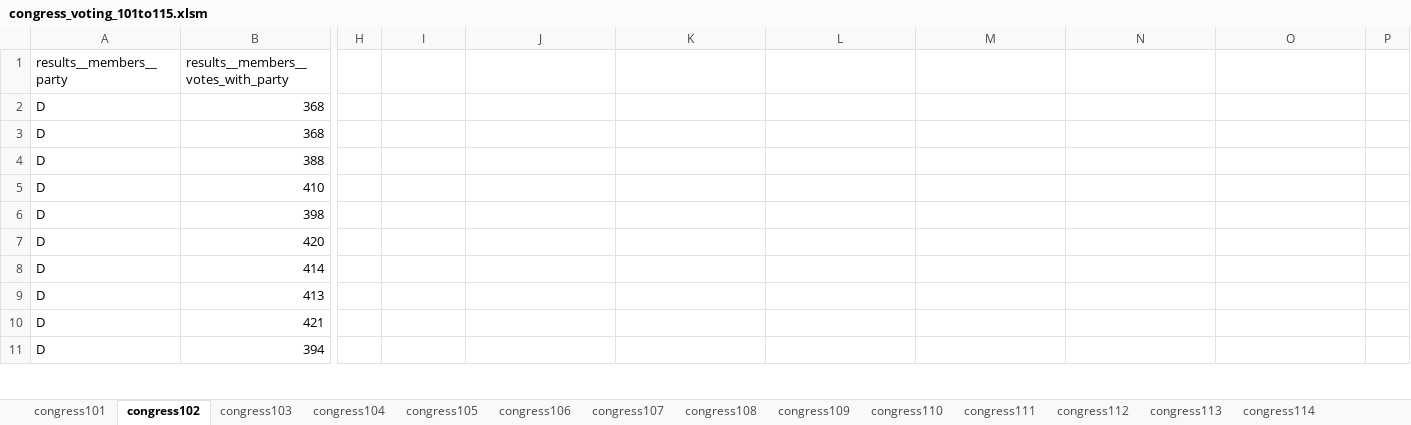
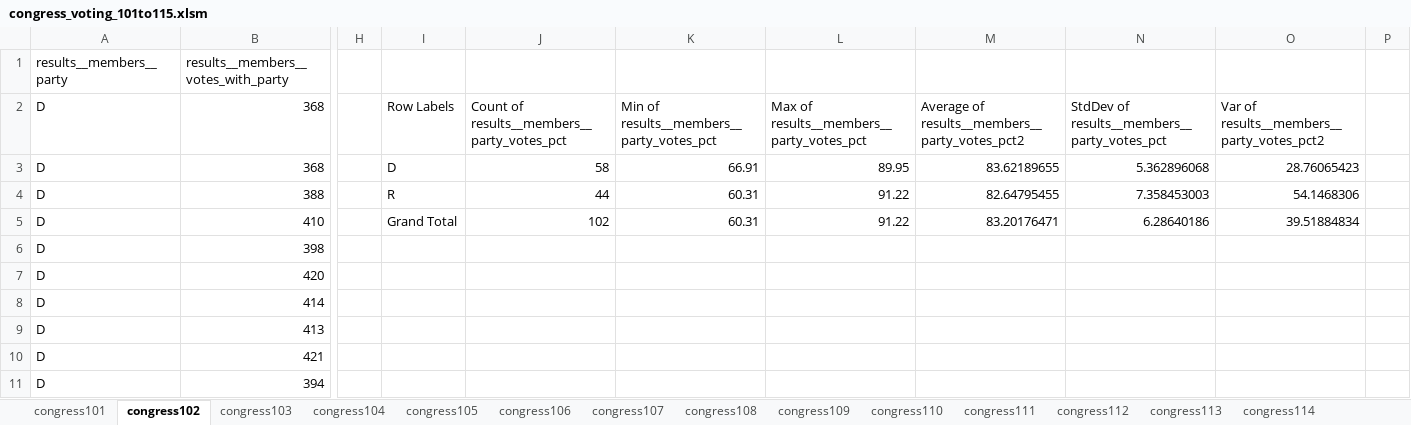
Before and after one commit to AvinashLal/CongressVoteAnalysis, an Excel workbook: csv/congress_voting_101to115.xlsm, sheet congress102, drawn as a sheet; only a part is shown, gaps mark what is left out; values as stored, in another font and other column widths than the file's, no borders; the diff covers the shown part only; the diff names each change by its address in the sheet, - before the commit and + after, or states it on an @@ line.

```diff
--- a/csv/congress_voting_101to115.xlsm (sheet congress102)
+++ b/csv/congress_voting_101to115.xlsm (sheet congress102)
-I2: (empty)
+I2: Row Labels
-J2: (empty)
+J2: Count of results__members__party_votes_pct
-K2: (empty)
+K2: Min of results__members__party_votes_pct
-L2: (empty)
+L2: Max of results__members__party_votes_pct
-M2: (empty)
+M2: Average of results__members__party_votes_pct2
-N2: (empty)
+N2: StdDev of results__members__party_votes_pct
-O2: (empty)
+O2: Var of results__members__party_votes_pct2
-I3: (empty)
+I3: D
-J3: (empty)
+J3: 58
-K3: (empty)
+K3: 66.91
-L3: (empty)
+L3: 89.95
-M3: (empty)
+M3: 83.62189655
-N3: (empty)
+N3: 5.362896068
-O3: (empty)
+O3: 28.76065423
-I4: (empty)
+I4: R
-J4: (empty)
+J4: 44
-K4:K5: (empty)
+K4:K5: 60.31
-L4:L5: (empty)
+L4:L5: 91.22
-M4: (empty)
+M4: 82.64795455
-N4: (empty)
+N4: 7.358453003
-O4: (empty)
+O4: 54.1468306
-I5: (empty)
+I5: Grand Total
-J5: (empty)
+J5: 102
-M5: (empty)
+M5: 83.20176471
-N5: (empty)
+N5: 6.28640186
-O5: (empty)
+O5: 39.51884834
```
Also changed, not shown: 16 edited cells elsewhere in this sheet, sheet congress110, sheet congress111, sheet congress114, sheet congress112, sheet congress107, sheet congress115, 8 more sheets, other sheet tabs.
